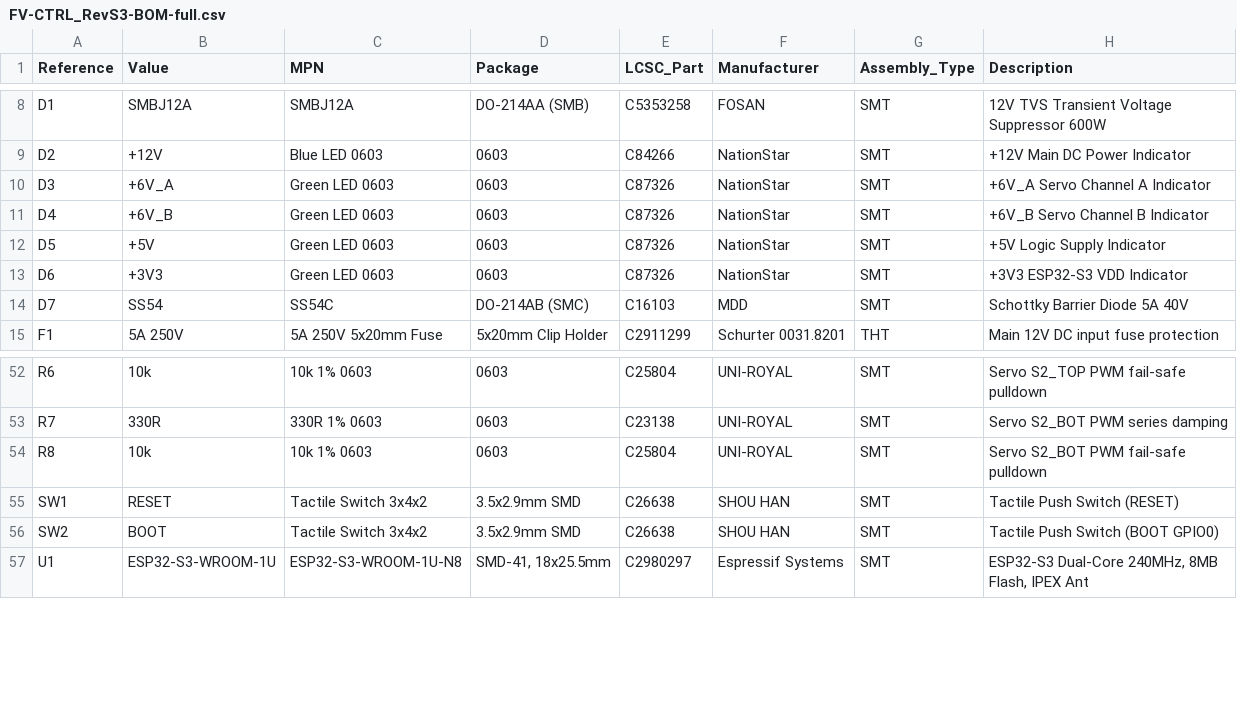
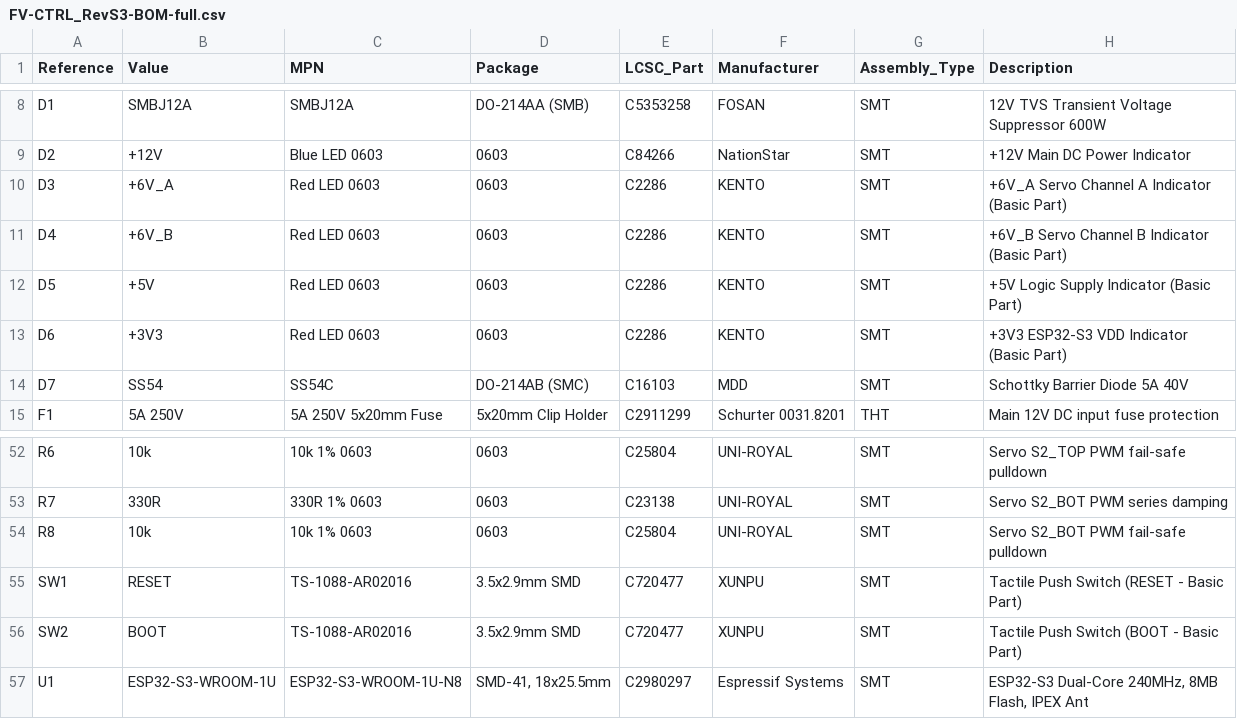
Before and after one commit to Masterltb/pcb, a CSV file: docs/rev_s3/FV-CTRL_RevS3-BOM-full.csv, drawn as a sheet; only a part is shown, gaps mark what is left out.

Commit message:
fix(bom): use C2286 (Basic Red LED) and C720477 (Basic SMD button) to guarantee 100% in-stock assembly

```diff
--- a/docs/rev_s3/FV-CTRL_RevS3-BOM-full.csv
+++ b/docs/rev_s3/FV-CTRL_RevS3-BOM-full.csv
@@ -9,6 +9,6 @@ D1,SMBJ12A,SMBJ12A,DO-214AA (SMB),C5353258,FOSAN,SMT,12V TVS Transient Voltage S
 D2,+12V,Blue LED 0603,0603,C84266,NationStar,SMT,+12V Main DC Power Indicator
-D3,+6V_A,Green LED 0603,0603,C87326,NationStar,SMT,+6V_A Servo Channel A Indicator
-D4,+6V_B,Green LED 0603,0603,C87326,NationStar,SMT,+6V_B Servo Channel B Indicator
-D5,+5V,Green LED 0603,0603,C87326,NationStar,SMT,+5V Logic Supply Indicator
-D6,+3V3,Green LED 0603,0603,C87326,NationStar,SMT,+3V3 ESP32-S3 VDD Indicator
+D3,+6V_A,Red LED 0603,0603,C2286,KENTO,SMT,+6V_A Servo Channel A Indicator (Basic Part)
+D4,+6V_B,Red LED 0603,0603,C2286,KENTO,SMT,+6V_B Servo Channel B Indicator (Basic Part)
+D5,+5V,Red LED 0603,0603,C2286,KENTO,SMT,+5V Logic Supply Indicator (Basic Part)
+D6,+3V3,Red LED 0603,0603,C2286,KENTO,SMT,+3V3 ESP32-S3 VDD Indicator (Basic Part)
 D7,SS54,SS54C,DO-214AB (SMC),C16103,MDD,SMT,Schottky Barrier Diode 5A 40V
@@ -54,4 +54,4 @@ R7,330R,330R 1% 0603,0603,C23138,UNI-ROYAL,SMT,Servo S2_BOT PWM series damping
 R8,10k,10k 1% 0603,0603,C25804,UNI-ROYAL,SMT,Servo S2_BOT PWM fail-safe pulldown
-SW1,RESET,Tactile Switch 3x4x2,3.5x2.9mm SMD,C26638,SHOU HAN,SMT,Tactile Push Switch (RESET)
-SW2,BOOT,Tactile Switch 3x4x2,3.5x2.9mm SMD,C26638,SHOU HAN,SMT,Tactile Push Switch (BOOT GPIO0)
+SW1,RESET,TS-1088-AR02016,3.5x2.9mm SMD,C720477,XUNPU,SMT,Tactile Push Switch (RESET - Basic Part)
+SW2,BOOT,TS-1088-AR02016,3.5x2.9mm SMD,C720477,XUNPU,SMT,Tactile Push Switch (BOOT - Basic Part)
 U1,ESP32-S3-WROOM-1U,ESP32-S3-WROOM-1U-N8,"SMD-41, 18x25.5mm",C2980297,Espressif Systems,SMT,"ESP32-S3 Dual-Core 240MHz, 8MB Flash, IPEX Ant"
```
Also changed, not shown: releases/rev_s3/FV-CTRL_RevS3-BOM.csv, 34 other files.
